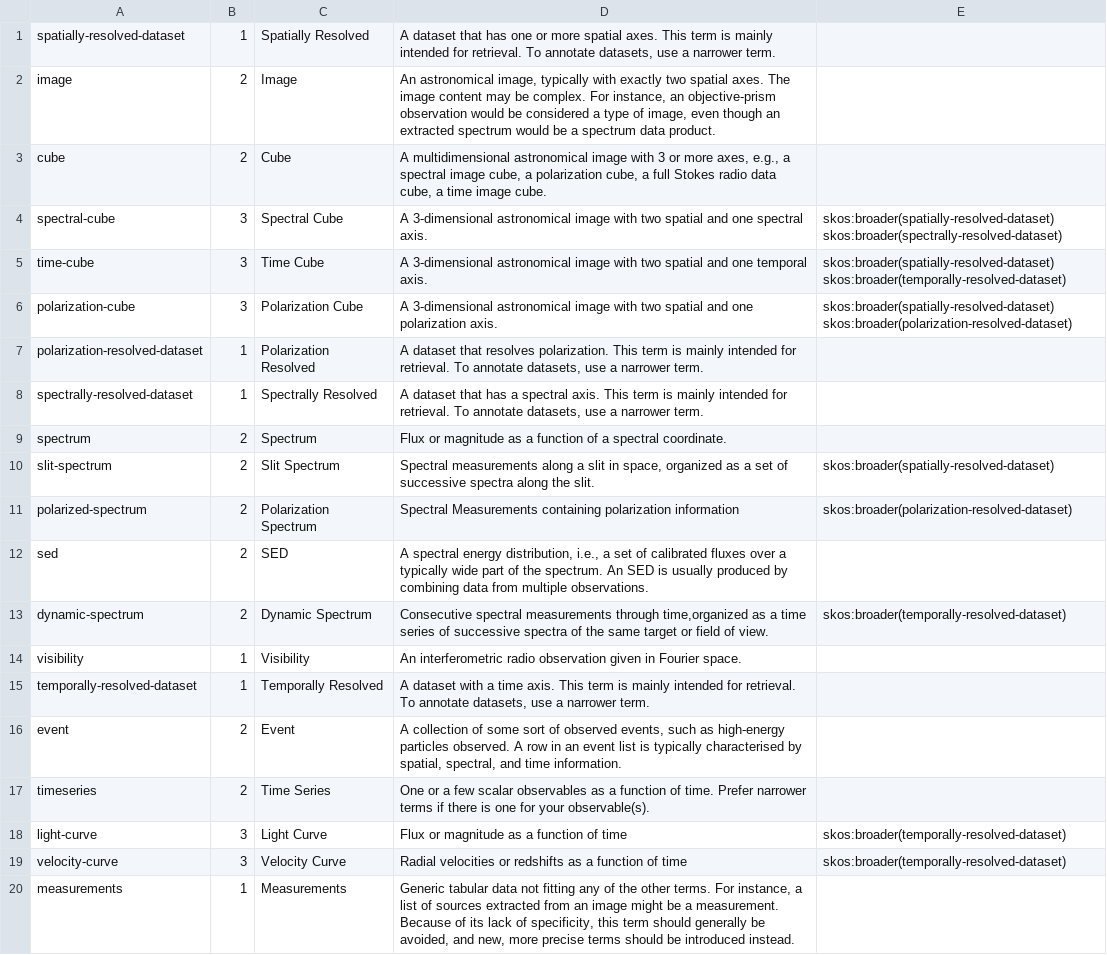
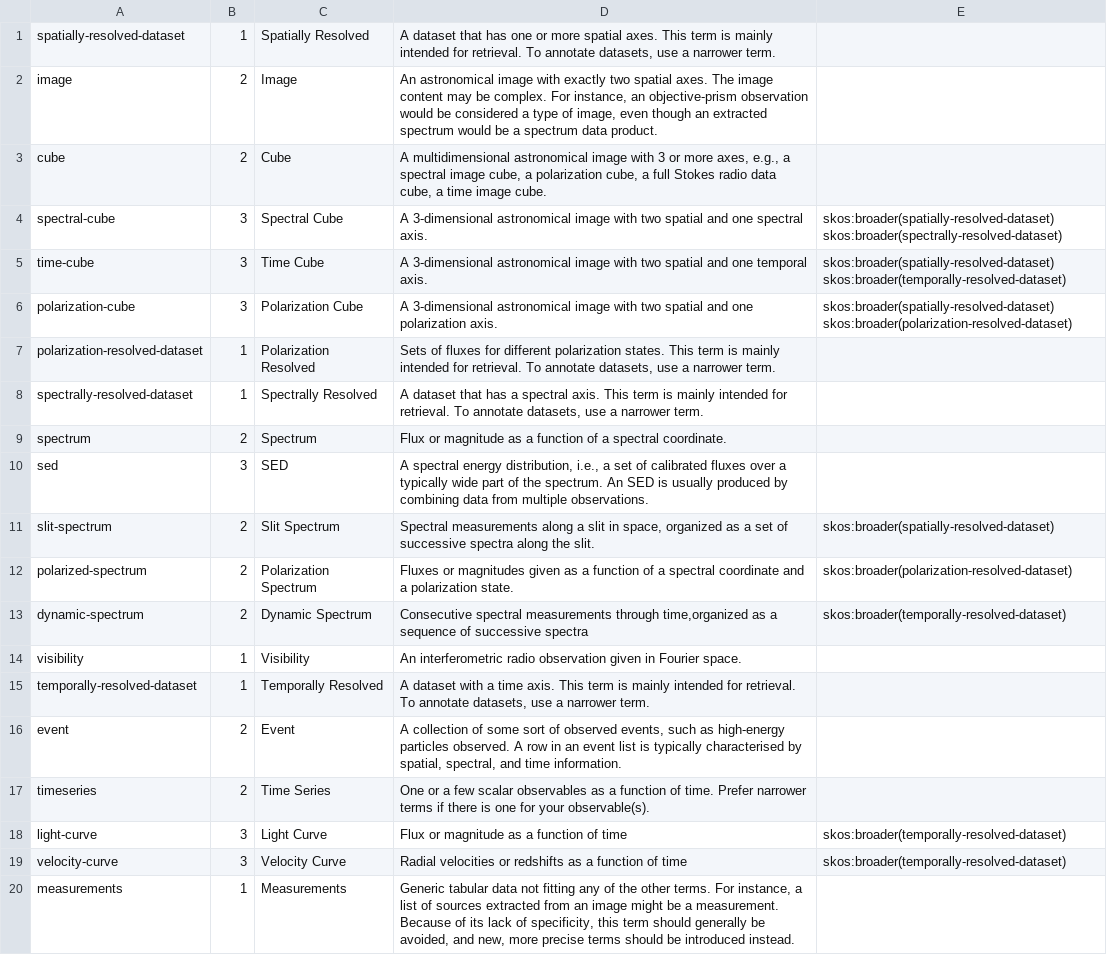
Before and after one commit to ivoa-std/Vocabularies, a CSV file: product-type/terms.csv, drawn as a sheet.

Commit message:
product type changes after review by FB et al.

```diff
--- a/product-type/terms.csv
+++ b/product-type/terms.csv
@@ -1,3 +1,3 @@
 spatially-resolved-dataset;1;Spatially Resolved;A dataset that has one or more spatial axes. This term is mainly intended for retrieval.  To annotate datasets, use a narrower term.
-image;2;Image;An astronomical image, typically with exactly two spatial axes. The image content may be complex.  For instance, an objective-prism observation would be considered a type of image, even though an extracted spectrum would be a spectrum data product.
+image;2;Image;An astronomical image with exactly two spatial axes. The image content may be complex.  For instance, an objective-prism observation would be considered a type of image, even though an extracted spectrum would be a spectrum data product.
 cube;2;Cube;A multidimensional astronomical image with 3 or more axes, e.g., a spectral image cube, a polarization cube, a full Stokes radio data cube, a time image cube.
@@ -6,9 +6,9 @@ time-cube;3;Time Cube;A 3-dimensional astronomical image with two spatial  and o
 polarization-cube;3;Polarization Cube;A 3-dimensional astronomical image with two spatial  and one polarization axis.;skos:broader(spatially-resolved-dataset) skos:broader(polarization-resolved-dataset)
-polarization-resolved-dataset;1;Polarization Resolved;A dataset that resolves polarization. This term is mainly intended for retrieval.  To annotate datasets, use a narrower term.
+polarization-resolved-dataset;1;Polarization Resolved;Sets of fluxes for different polarization states.  This term is mainly intended for retrieval.  To annotate datasets, use a narrower term.
 spectrally-resolved-dataset;1;Spectrally Resolved;A dataset that has a spectral axis. This term is mainly intended for retrieval.  To annotate datasets, use a narrower term.
 spectrum;2;Spectrum;Flux or magnitude as a function of a spectral coordinate.
+sed;3;SED;"A spectral energy distribution, i.e., a set of calibrated fluxes over a typically wide part of the spectrum.  An SED is usually produced by combining data from multiple observations."
 slit-spectrum;2;Slit Spectrum;Spectral measurements along a slit in space, organized as a set of successive spectra along the slit.;skos:broader(spatially-resolved-dataset)
-polarized-spectrum;2;Polarization Spectrum;Spectral Measurements containing polarization information;skos:broader(polarization-resolved-dataset)
-sed;2;SED;"A spectral energy distribution, i.e., a set of calibrated fluxes over a typically wide part of the spectrum.  An SED is usually produced by combining data from multiple observations."
-dynamic-spectrum;2;Dynamic Spectrum; Consecutive spectral measurements through time,organized as a time series of successive spectra of the same target or field of view.;skos:broader(temporally-resolved-dataset)
+polarized-spectrum;2;Polarization Spectrum;Fluxes or magnitudes given as a function of a spectral coordinate and a polarization state.;skos:broader(polarization-resolved-dataset)
+dynamic-spectrum;2;Dynamic Spectrum;Consecutive spectral measurements through time,organized as a sequence of successive spectra;skos:broader(temporally-resolved-dataset)
 visibility;1;Visibility;An interferometric radio observation given in Fourier space.
```
